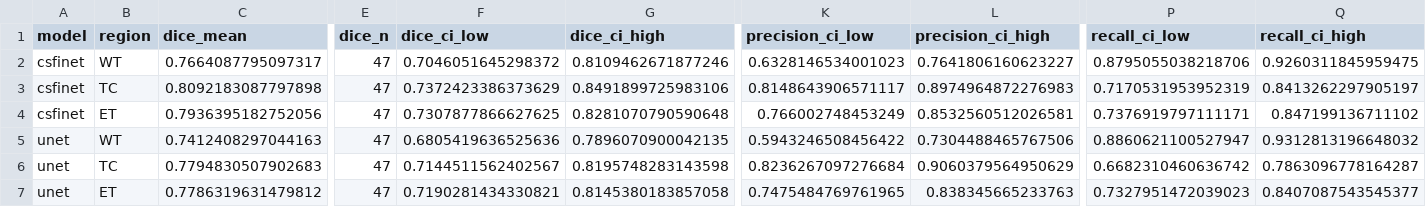
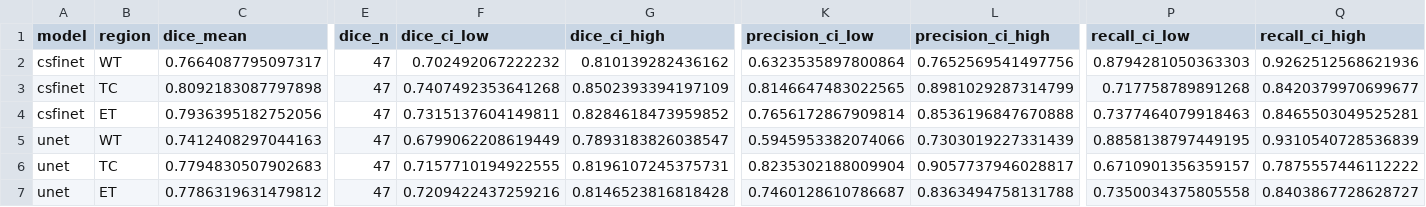
Before and after one commit to FantasySakura0515/csfinet-mri-survival, a CSV file: results/reference/segmentation-tta.csv, drawn as a sheet; only a part is shown, gaps mark what is left out; the diff names each change by its address in the sheet, - before the commit and + after, or states it on an @@ line.

```diff
--- a/results/reference/segmentation-tta.csv
+++ b/results/reference/segmentation-tta.csv
-F2 (dice_ci_low): 0.7046051645298372
+F2 (dice_ci_low): 0.702492067222232
-G2 (dice_ci_high): 0.8109462671877246
+G2 (dice_ci_high): 0.810139282436162
-K2 (precision_ci_low): 0.6328146534001023
+K2 (precision_ci_low): 0.6323535897800864
-L2 (precision_ci_high): 0.7641806160623227
+L2 (precision_ci_high): 0.7652569541497756
-P2 (recall_ci_low): 0.8795055038218706
+P2 (recall_ci_low): 0.8794281050363303
-Q2 (recall_ci_high): 0.9260311845959475
+Q2 (recall_ci_high): 0.9262512568621936
-F3 (dice_ci_low): 0.7372423386373629
+F3 (dice_ci_low): 0.7407492353641268
-G3 (dice_ci_high): 0.8491899725983106
+G3 (dice_ci_high): 0.8502393394197109
-K3 (precision_ci_low): 0.8148643906571117
+K3 (precision_ci_low): 0.8146647483022565
-L3 (precision_ci_high): 0.8974964872276983
+L3 (precision_ci_high): 0.8981029287314799
-P3 (recall_ci_low): 0.7170531953952319
+P3 (recall_ci_low): 0.717758789891268
-Q3 (recall_ci_high): 0.8413262297905197
+Q3 (recall_ci_high): 0.8420379970699677
-F4 (dice_ci_low): 0.7307877866627625
+F4 (dice_ci_low): 0.7315137604149811
-G4 (dice_ci_high): 0.8281070790590648
+G4 (dice_ci_high): 0.8284618473959852
-K4 (precision_ci_low): 0.766002748453249
+K4 (precision_ci_low): 0.7656172867909814
-L4 (precision_ci_high): 0.8532560512026581
+L4 (precision_ci_high): 0.8536196847670888
-P4 (recall_ci_low): 0.7376919797111171
+P4 (recall_ci_low): 0.7377464079918463
-Q4 (recall_ci_high): 0.847199136711102
+Q4 (recall_ci_high): 0.8465503049525281
-F5 (dice_ci_low): 0.6805419636525636
+F5 (dice_ci_low): 0.6799062208619449
-G5 (dice_ci_high): 0.7896070900042135
+G5 (dice_ci_high): 0.7893183826038547
-K5 (precision_ci_low): 0.5943246508456422
+K5 (precision_ci_low): 0.5945953382074066
-L5 (precision_ci_high): 0.7304488465767506
+L5 (precision_ci_high): 0.7303019227331439
-P5 (recall_ci_low): 0.8860621100527947
+P5 (recall_ci_low): 0.8858138797449195
-Q5 (recall_ci_high): 0.9312813196648032
+Q5 (recall_ci_high): 0.9310540728536839
-F6 (dice_ci_low): 0.7144511562402567
+F6 (dice_ci_low): 0.7157710194922555
-G6 (dice_ci_high): 0.8195748283143598
+G6 (dice_ci_high): 0.8196107245375731
-K6 (precision_ci_low): 0.8236267097276684
+K6 (precision_ci_low): 0.8235302188009904
-L6 (precision_ci_high): 0.9060379564950629
+L6 (precision_ci_high): 0.9057737946028817
-P6 (recall_ci_low): 0.6682310460636742
+P6 (recall_ci_low): 0.6710901356359157
-Q6 (recall_ci_high): 0.7863096778164287
+Q6 (recall_ci_high): 0.7875557446112222
-F7 (dice_ci_low): 0.7190281434330821
+F7 (dice_ci_low): 0.7209422437259216
-G7 (dice_ci_high): 0.8145380183857058
+G7 (dice_ci_high): 0.8146523816818428
-K7 (precision_ci_low): 0.7475484769761965
+K7 (precision_ci_low): 0.7460128610786687
-L7 (precision_ci_high): 0.838345665233763
+L7 (precision_ci_high): 0.8363494758131788
-P7 (recall_ci_low): 0.7327951472039023
+P7 (recall_ci_low): 0.7350034375805558
-Q7 (recall_ci_high): 0.8407087543545377
+Q7 (recall_ci_high): 0.8403867728628727
```
Also changed, not shown: results/reference/segmentation-raw.csv, results/reference/survival-paired-tests.csv, 22 other files.
